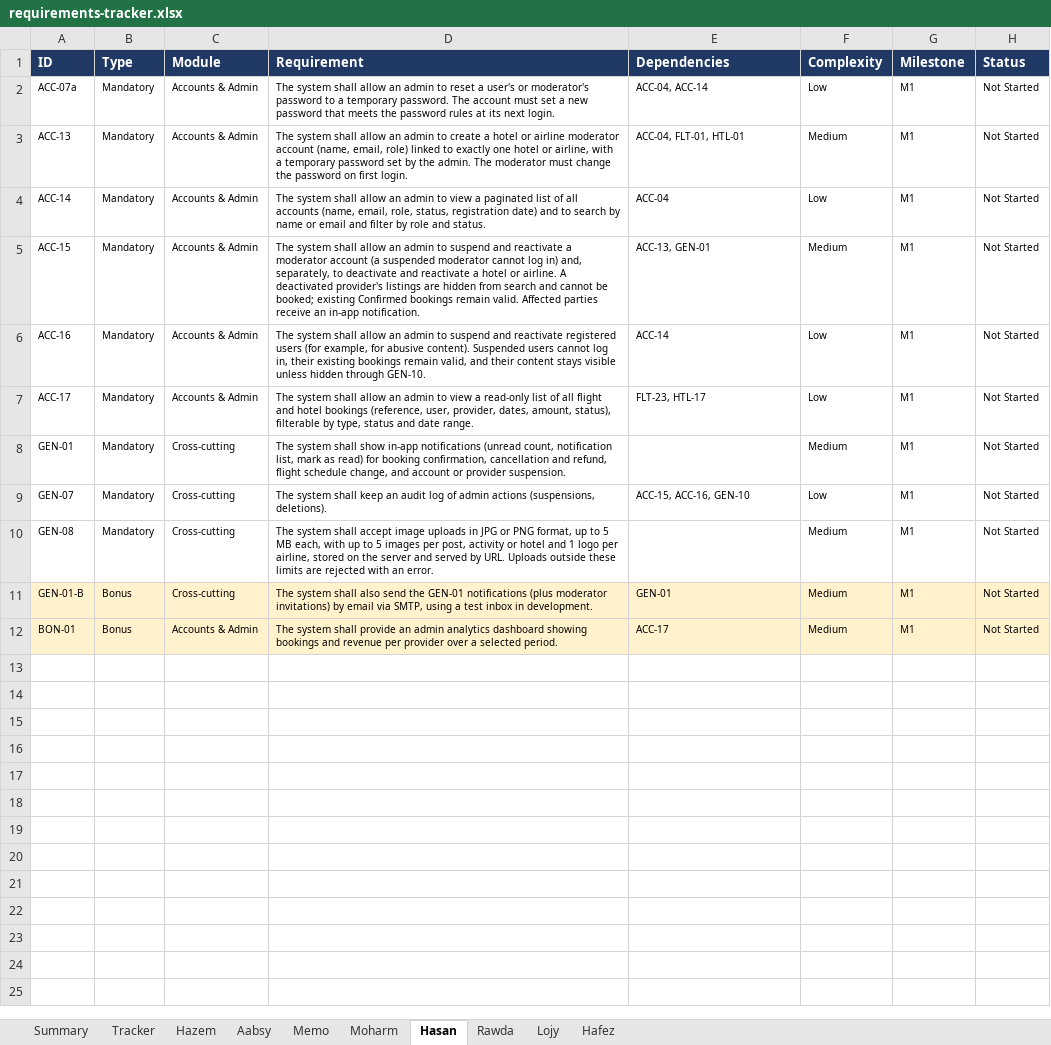
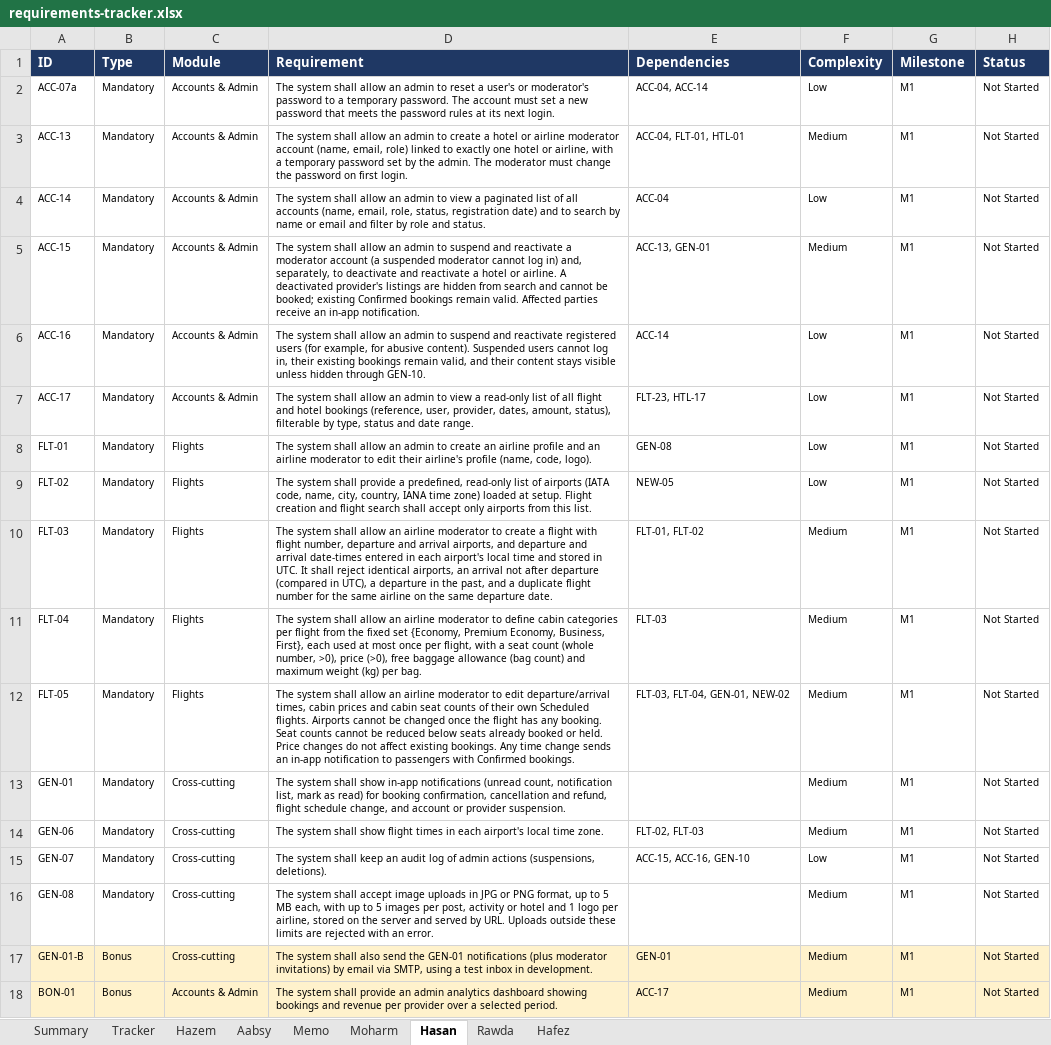
Before and after one commit to Hazem1720/travel-platform, an Excel workbook: docs/requirements/requirements-tracker.xlsx, sheet Hasan, drawn as a sheet; values as stored, in another font and other column widths than the file's, no borders; the diff names each change by its address in the sheet, - before the commit and + after, or states it on an @@ line.

```diff
--- a/docs/requirements/requirements-tracker.xlsx (sheet Hasan)
+++ b/docs/requirements/requirements-tracker.xlsx (sheet Hasan)
-sheet tab: Lojy
+row 8: FLT-01 | Mandatory | Flights | The system shall allow an admin to create an airline profile and an airline moderator to edit their airline's profile (name, code, logo). | GEN-08 | Low | M1 | Not Started
+row 9: FLT-02 | Mandatory | Flights | The system shall provide a predefined, read-only list of airports (IATA code, name, city, country, IANA time zone) loaded at setup. Flight creation and flight search shall accept only airports from this list. | NEW-05 | Low | M1 | Not Started
+row 10: FLT-03 | Mandatory | Flights | The system shall allow an airline moderator to create a flight with flight number, departure and arrival airports, and departure and arrival date-times entered in each airport's local time and stored in UTC. It shall reject identical airports, an arrival not after departure (compared in UTC), a departure in the past, and a duplicate flight number for the same airline on the same departure date. | FLT-01, FLT-02 | Medium | M1 | Not Started
+row 11: FLT-04 | Mandatory | Flights | The system shall allow an airline moderator to define cabin categories per flight from the fixed set {Economy, Premium Economy, Business, First}, each used at most once per flight, with a seat count (whole number, >0), price (>0), free baggage allowance (bag count) and maximum weight (kg) per bag. | FLT-03 | Medium | M1 | Not Started
+row 12: FLT-05 | Mandatory | Flights | The system shall allow an airline moderator to edit departure/arrival times, cabin prices and cabin seat counts of their own Scheduled flights. Airports cannot be changed once the flight has any booking. Seat counts cannot be reduced below seats already booked or held. Price changes do not affect existing bookings. Any time change sends an in-app notification to passengers with Confirmed bookings. | FLT-03, FLT-04, GEN-01, NEW-02 | Medium | M1 | Not Started
+row 14: GEN-06 | Mandatory | Cross-cutting | The system shall show flight times in each airport's local time zone. | FLT-02, FLT-03 | Medium | M1 | Not Started
```
Also changed, not shown: sheet Hafez, sheet Summary, sheet Tracker, sheet Hazem, formulas that keep their value, 2 other files.
